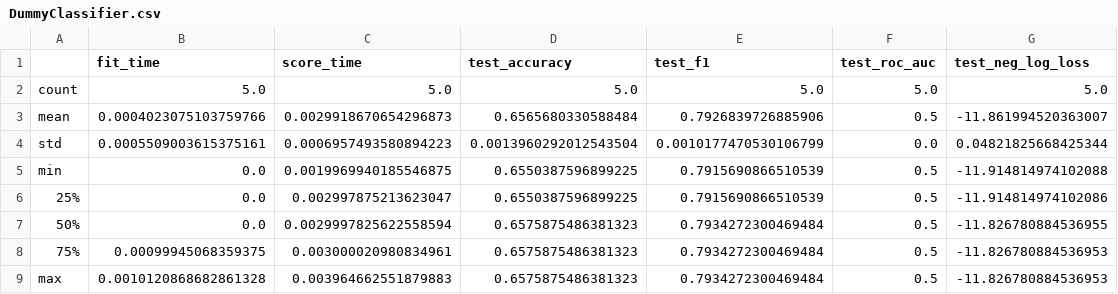
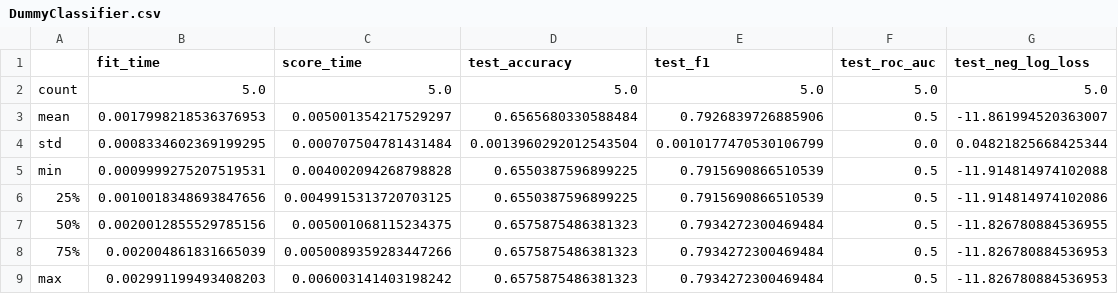
Before and after one commit to PJMichaels/Chemistry-Capstone, a CSV file: Simple_Models/bace-cluster/DummyClassifier.csv, drawn as a sheet.

```diff
--- a/Simple_Models/bace-cluster/DummyClassifier.csv
+++ b/Simple_Models/bace-cluster/DummyClassifier.csv
@@ -2,8 +2,8 @@
 count,5.0,5.0,5.0,5.0,5.0,5.0
-mean,0.0004023075103759766,0.0029918670654296873,0.6565680330588484,0.7926839726885906,0.5,-11.861994520363007
-std,0.0005509003615375161,0.0006957493580894223,0.0013960292012543504,0.0010177470530106799,0.0,0.04821825668425344
-min,0.0,0.0019969940185546875,0.6550387596899225,0.7915690866510539,0.5,-11.914814974102088
-25%,0.0,0.002997875213623047,0.6550387596899225,0.7915690866510539,0.5,-11.914814974102086
-50%,0.0,0.0029997825622558594,0.6575875486381323,0.7934272300469484,0.5,-11.826780884536955
-75%,0.00099945068359375,0.003000020980834961,0.6575875486381323,0.7934272300469484,0.5,-11.826780884536953
-max,0.0010120868682861328,0.003964662551879883,0.6575875486381323,0.7934272300469484,0.5,-11.826780884536953
+mean,0.0017998218536376953,0.005001354217529297,0.6565680330588484,0.7926839726885906,0.5,-11.861994520363007
+std,0.0008334602369199295,0.000707504781431484,0.0013960292012543504,0.0010177470530106799,0.0,0.04821825668425344
+min,0.0009999275207519531,0.004002094268798828,0.6550387596899225,0.7915690866510539,0.5,-11.914814974102088
+25%,0.0010018348693847656,0.0049915313720703125,0.6550387596899225,0.7915690866510539,0.5,-11.914814974102086
+50%,0.0020012855529785156,0.005001068115234375,0.6575875486381323,0.7934272300469484,0.5,-11.826780884536955
+75%,0.002004861831665039,0.0050089359283447266,0.6575875486381323,0.7934272300469484,0.5,-11.826780884536953
+max,0.002991199493408203,0.006003141403198242,0.6575875486381323,0.7934272300469484,0.5,-11.826780884536953
```
Also changed, not shown: Simple_Models/Predictions/bace-cluster-validate-pred.csv, Simple_Models/Predictions/clintox-cluster-validate-pred.csv, 35 other files.
